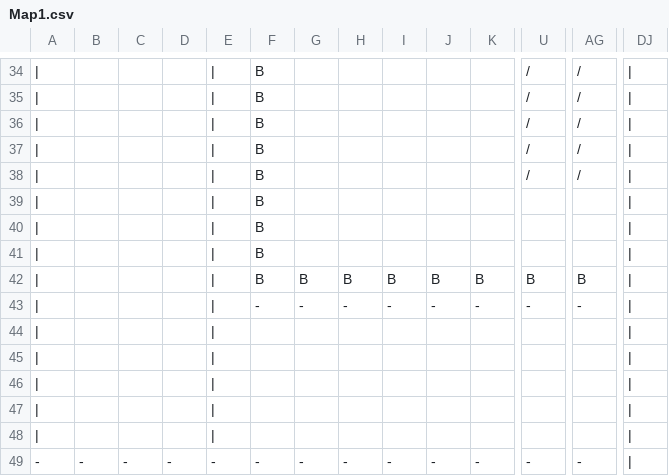
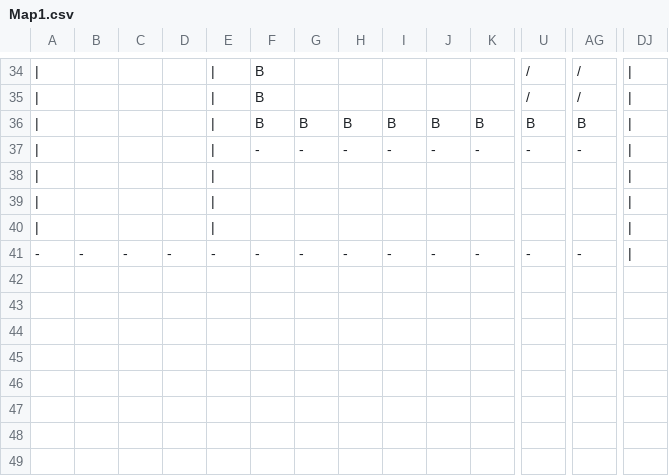
Before and after one commit to crystalweiii/Gam100, a CSV file: C_Game_Project/C_Game_Project/C_Game_Project/Map1.csv, drawn as a sheet; only a part is shown, gaps mark what is left out; rows hold the shown columns only; the diff names each change by its address in the sheet, - before the commit and + after, or states it on an @@ line.

```diff
--- a/C_Game_Project/C_Game_Project/C_Game_Project/Map1.csv
+++ b/C_Game_Project/C_Game_Project/C_Game_Project/Map1.csv
-row 36: | |  |  |  | | | B |  |  |  |  |  | / | /
-row 37: | |  |  |  | | | B |  |  |  |  |  | / | /
-row 38: | |  |  |  | | | B |  |  |  |  |  | / | /
-row 39: | |  |  |  | | | B
-row 40: | |  |  |  | | | B
-row 41: | |  |  |  | | | B
-row 47: (empty)
-row 48: (empty)
```
Also changed, not shown: C_Game_Project/C_Game_Project/C_Game_Project/Map0.csv, 10 other files.
